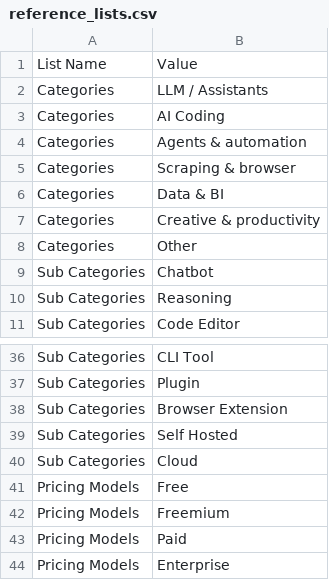
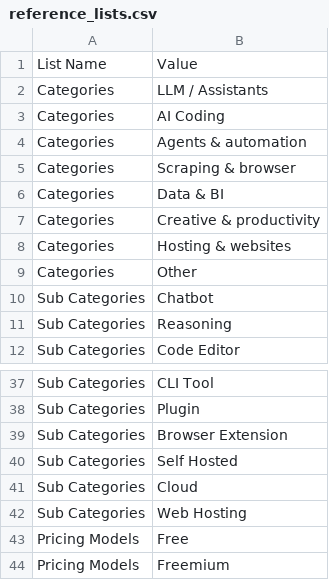
Before and after one commit to jnaanshu18/ai-resource-center, a CSV file: data/reference_lists.csv, drawn as a sheet; only a part is shown, gaps mark what is left out; the shorter side is filled out with more unchanged rows.

```diff
--- a/data/reference_lists.csv
+++ b/data/reference_lists.csv
@@ -7,2 +7,3 @@ Categories,Data & BI
 Categories,Creative & productivity
+Categories,Hosting & websites
 Categories,Other
@@ -40,2 +41,3 @@ Sub Categories,Self Hosted
 Sub Categories,Cloud
+Sub Categories,Web Hosting
 Pricing Models,Free
```
Also changed, not shown: data/ai_tools_directory.csv, data/team_use_cases.csv, 14 other files.
